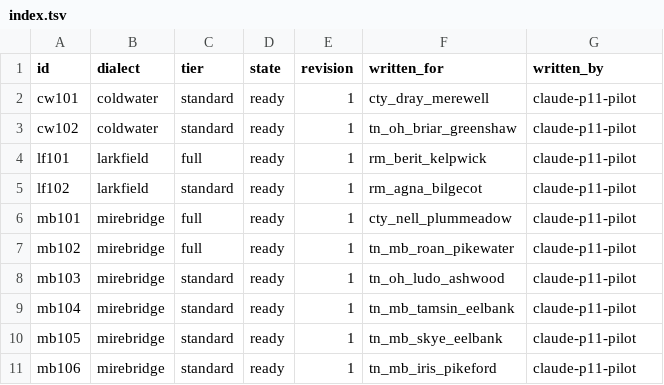
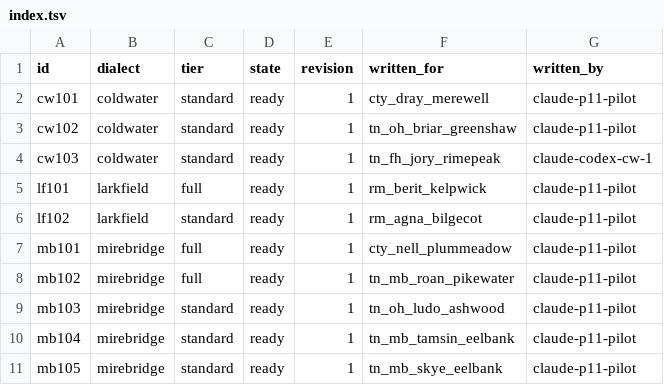
Before and after one commit to DocFoxHound/RATWMUD, a TSV file: Data/Talk/mantles-export/index.tsv, drawn as a sheet; only a part is shown; the shorter side is filled out with more unchanged rows; the diff names each change by its address in the sheet, - before the commit and + after, or states it on an @@ line.

Commit message:
Author Coldwater mantle for Jory Rimepeak

```diff
--- a/Data/Talk/mantles-export/index.tsv
+++ b/Data/Talk/mantles-export/index.tsv
+row 4: cw103 | coldwater | standard | ready | 1 | tn_fh_jory_rimepeak | claude-codex-cw-1
```
Also changed, not shown: 1 other file.
